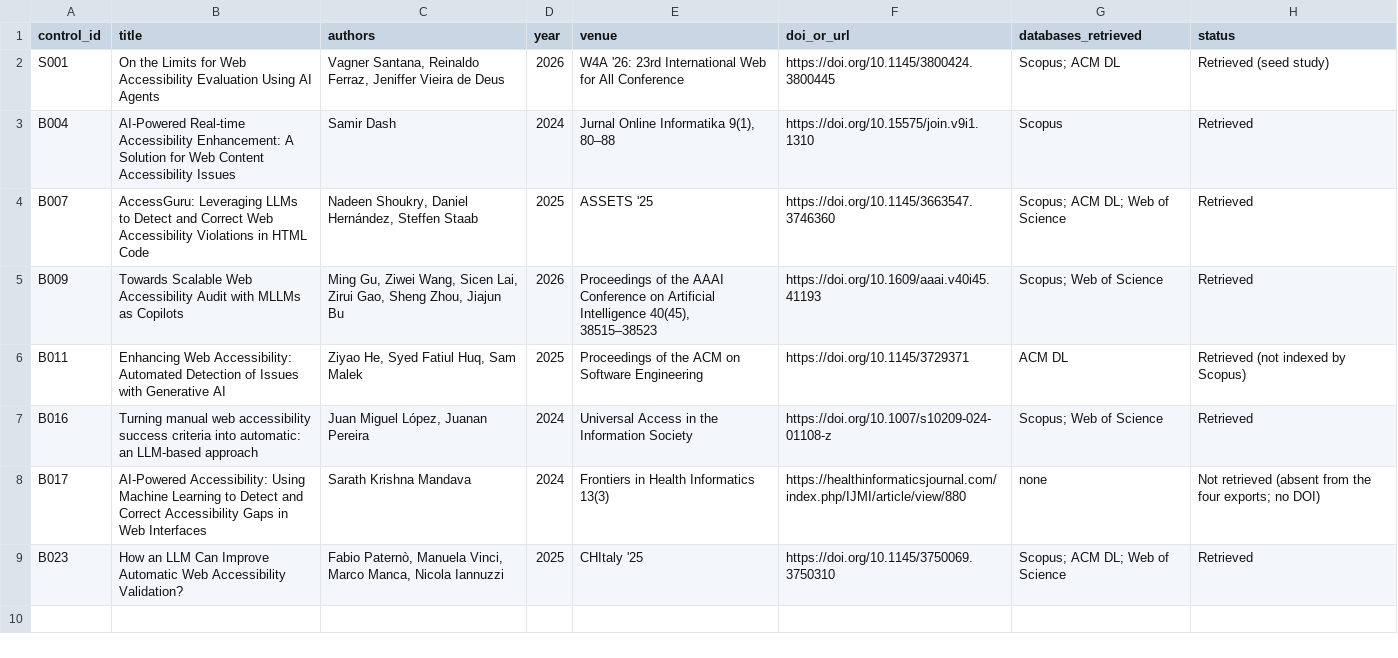
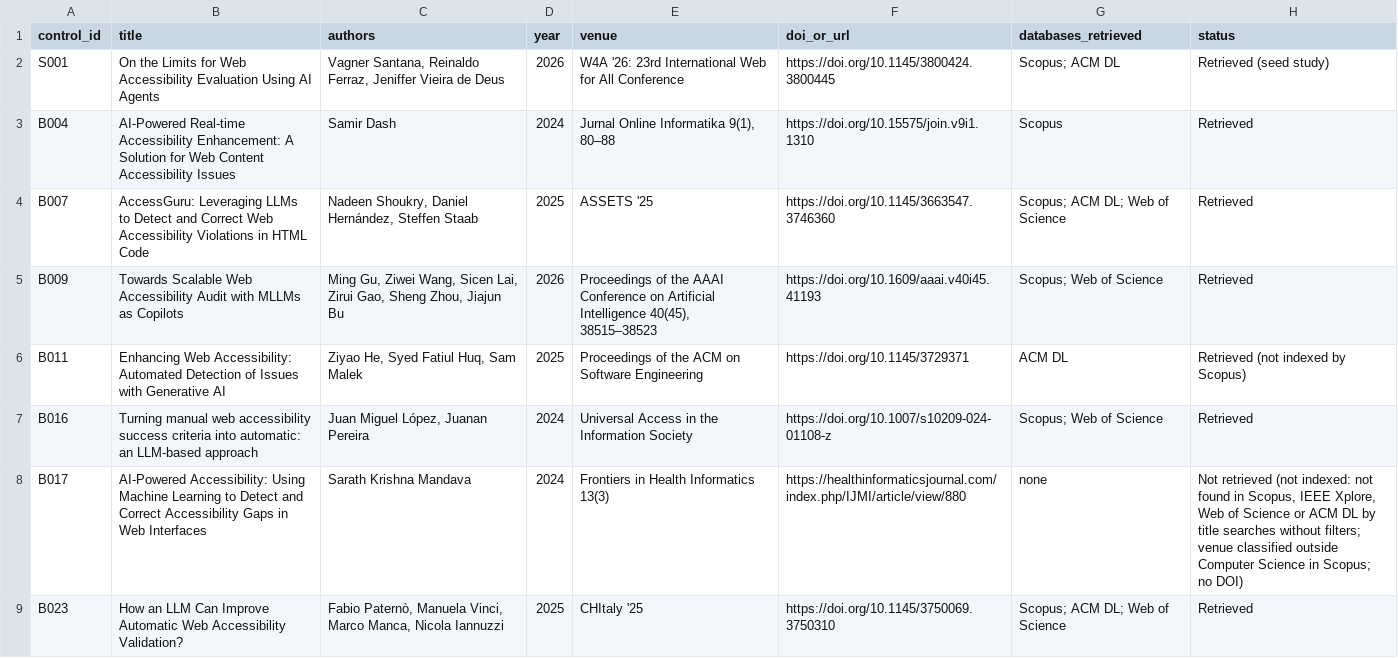
Before and after one commit to andersongarcia/ai-accessibility-testing-mapping, a CSV file: control/control_set.csv, drawn as a sheet.

```diff
--- a/control/control_set.csv
+++ b/control/control_set.csv
@@ -7,3 +7,3 @@ B011,Enhancing Web Accessibility: Automated Detection of Issues with Generative
 B016,Turning manual web accessibility success criteria into automatic: an LLM-based approach,"Juan Miguel López, Juanan Pereira",2024,Universal Access in the Information Society,https://doi.org/10.1007/s10209-024-01108-z,Scopus; Web of Science,Retrieved
-B017,AI-Powered Accessibility: Using Machine Learning to Detect and Correct Accessibility Gaps in Web Interfaces,Sarath Krishna Mandava,2024,"Frontiers in Health Informatics 13(3)",https://healthinformaticsjournal.com/index.php/IJMI/article/view/880,none,Not retrieved (absent from the four exports; no DOI)
+B017,AI-Powered Accessibility: Using Machine Learning to Detect and Correct Accessibility Gaps in Web Interfaces,Sarath Krishna Mandava,2024,"Frontiers in Health Informatics 13(3)",https://healthinformaticsjournal.com/index.php/IJMI/article/view/880,none,"Not retrieved (not indexed: not found in Scopus, IEEE Xplore, Web of Science or ACM DL by title searches without filters; venue classified outside Computer Science in Scopus; no DOI)"
 B023,How an LLM Can Improve Automatic Web Accessibility Validation?,"Fabio Paternò, Manuela Vinci, Marco Manca, Nicola Iannuzzi",2025,CHItaly '25,https://doi.org/10.1145/3750069.3750310,Scopus; ACM DL; Web of Science,Retrieved
```
Also changed, not shown: search/search_log.csv, 2 other files.
